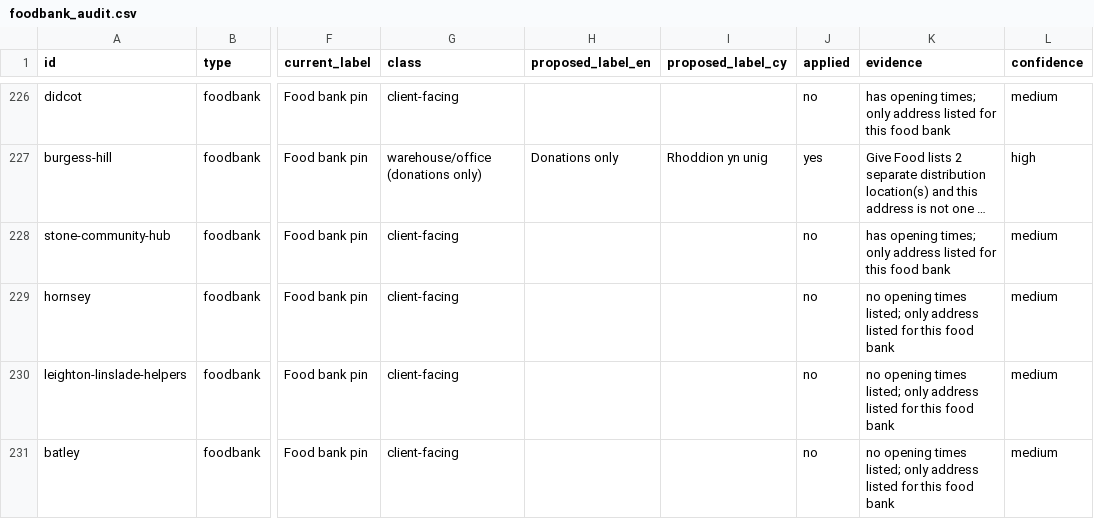
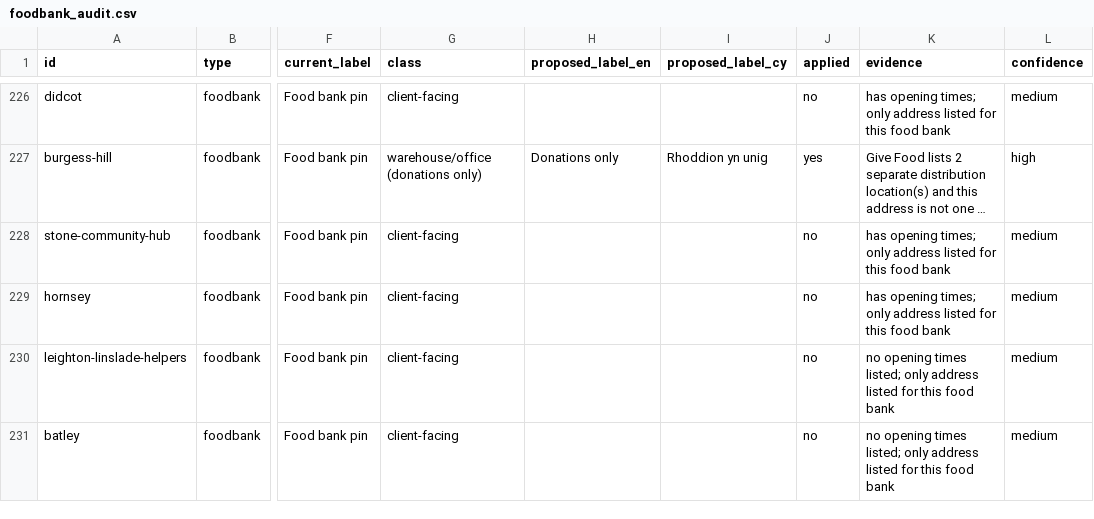
Before and after one commit to Postcode-economics/find-your-food-bank, a CSV file: logs/foodbank_audit.csv, drawn as a sheet; only a part is shown, gaps mark what is left out; long unchanged cells end in …; the diff covers the shown part only; the diff names each change by its address in the sheet, - before the commit and + after, or states it on an @@ line.

```diff
--- a/logs/foodbank_audit.csv
+++ b/logs/foodbank_audit.csv
-K229 (evidence): no opening times listed; only address…
+K229 (evidence): has opening times; only address…
```
Also changed, not shown: 1 removed row and 34 edited cells elsewhere in this file, 51 other files.
